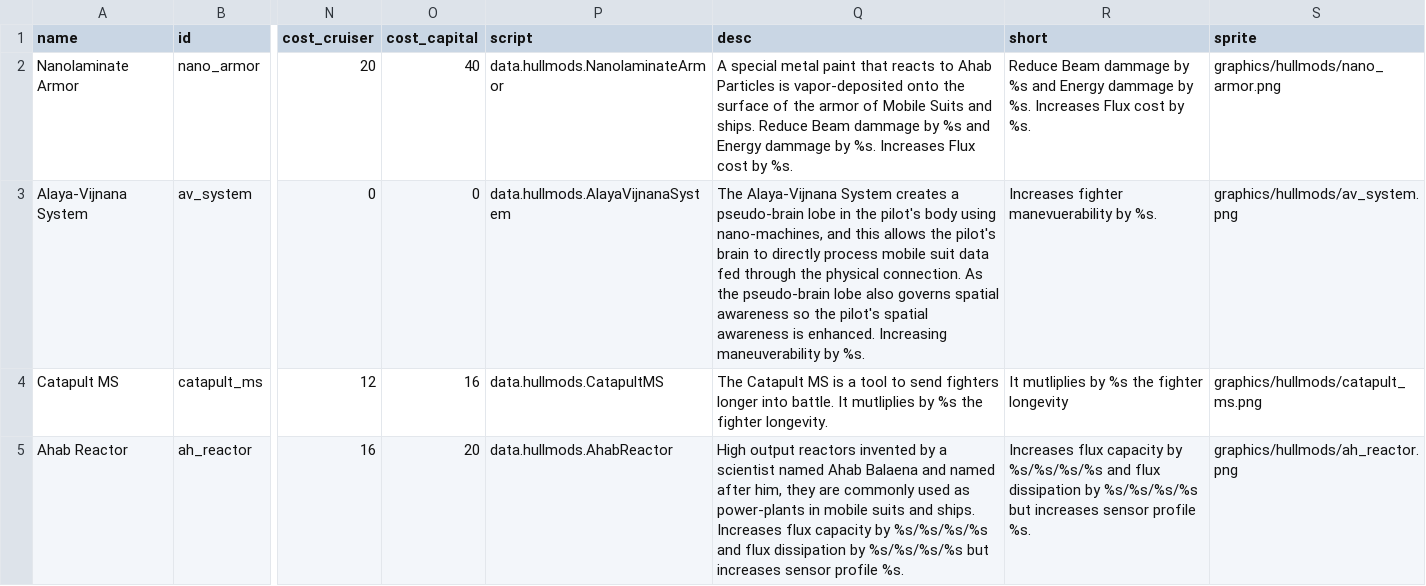
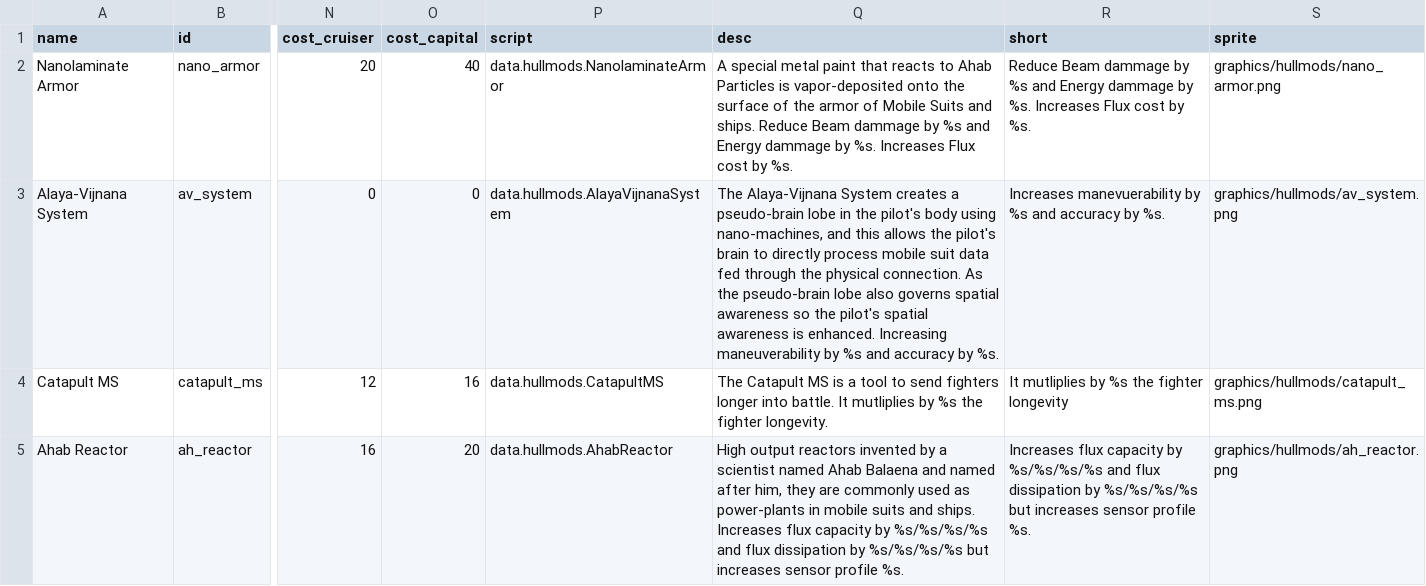
Before and after one commit to Laroustine/mod-starsector-ibo-faction, a CSV file: data/hullmods/hull_mods.csv, drawn as a sheet; only a part is shown, gaps mark what is left out; the diff names each change by its address in the sheet, - before the commit and + after, or states it on an @@ line.

```diff
--- a/data/hullmods/hull_mods.csv
+++ b/data/hullmods/hull_mods.csv
-Q3 (desc): …maneuverability by %s.
+Q3 (desc): …maneuverability by %s and accuracy by %s.
-R3 (short): Increases fighter manevuerability by %s.
+R3 (short): Increases manevuerability by %s and accuracy by %s.
```
Also changed, not shown: 1 other file.
